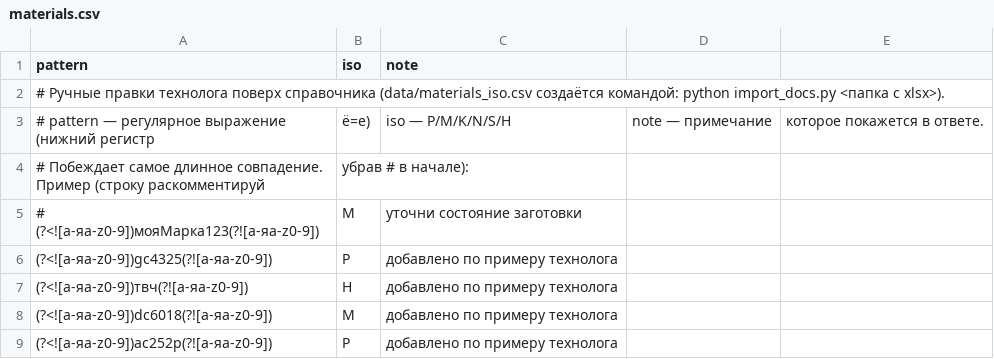
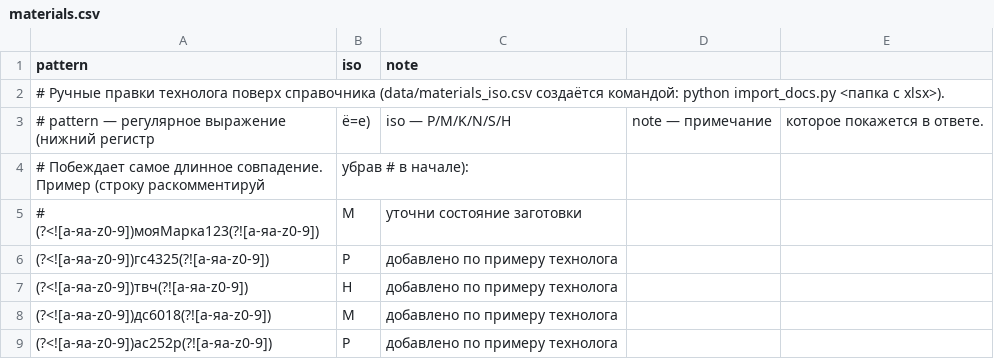
Before and after one commit to finchhb/QtoolSearch, a CSV file: data/materials.csv, drawn as a sheet.

Commit message:
Harden security, sync docs with code, add tests and CI
- verify TLS certificate when downloading the qtool price list
- trust X-Forwarded-For and admin access only from loopback; stop
  leaking local_admin/llm_on to anonymous callers in /api/status
- pass Host/X-Forwarded-For in nginx admin locations
- gate LLM review behind a single flag, default audit sample 15%
- report exact vs relaxed match counts, filter holder search by size
- support Cyrillic homoglyphs in query tokens and material rules
- reject non-ASCII LLM headers with a clear error
- correct doc/code drift (v8.4, TF-IDF threshold, LLM limits, FX)
- move patch/fix scripts and backups to legacy/, add .gitignore and
  deploy/.env.example, untrack pycache and llm_config.json
- add 23 unittest tests and GitHub Actions workflow

```diff
--- a/data/materials.csv
+++ b/data/materials.csv
@@ -5,5 +5,5 @@ pattern,iso,note
 # (?<![а-яa-z0-9])мояМарка123(?![а-яa-z0-9]),M,уточни состояние заготовки
-"(?<![а-яa-z0-9])gс4325(?![а-яa-z0-9])",P,"добавлено по примеру технолога"
+"(?<![а-яa-z0-9])гс4325(?![а-яa-z0-9])",P,"добавлено по примеру технолога"
 "(?<![а-яa-z0-9])твч(?![а-яa-z0-9])",H,"добавлено по примеру технолога"
-"(?<![а-яa-z0-9])dс6018(?![а-яa-z0-9])",M,"добавлено по примеру технолога"
+"(?<![а-яa-z0-9])дс6018(?![а-яa-z0-9])",M,"добавлено по примеру технолога"
 "(?<![а-яa-z0-9])ас252р(?![а-яa-z0-9])",P,"добавлено по примеру технолога"
```
Also changed, not shown: 56 other files.
